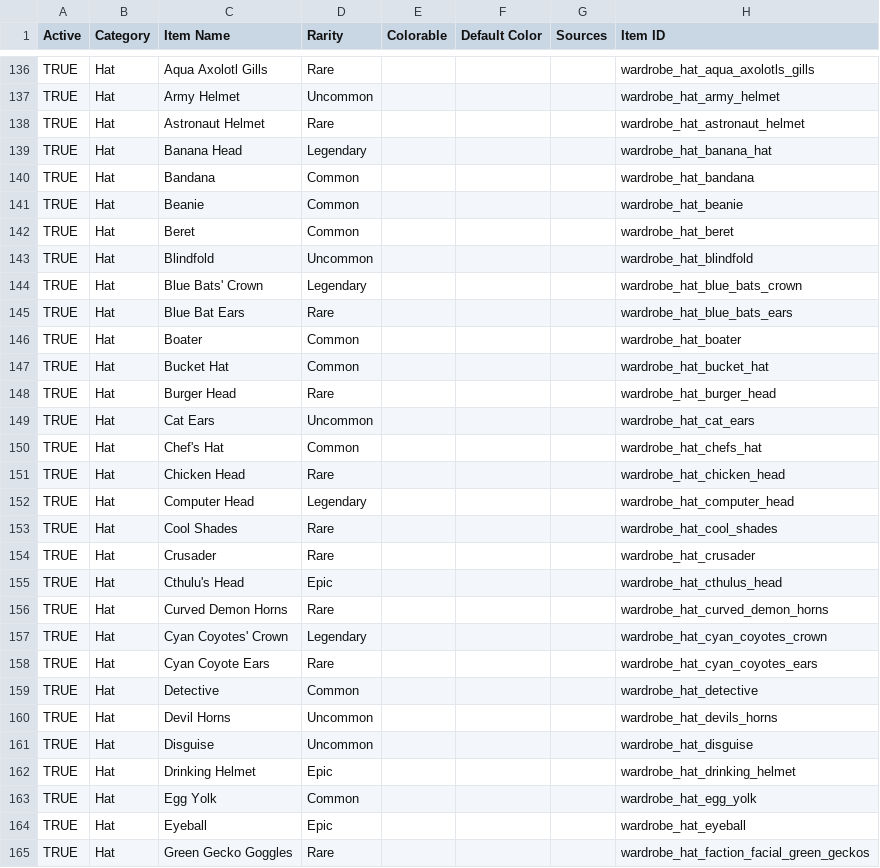
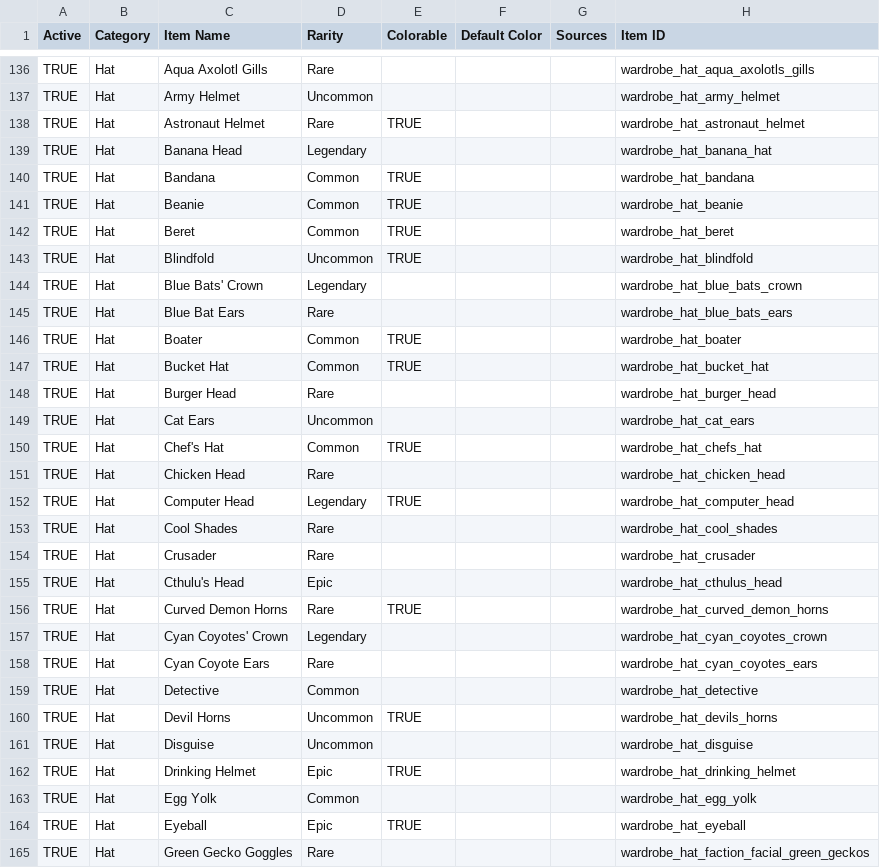
Before and after one commit to ThorNoxcrew/configuration, a CSV file: island/items/cosmetic_master_base.csv, drawn as a sheet; only a part is shown, gaps mark what is left out; the diff covers the shown part only; the diff names each change by its address in the sheet, - before the commit and + after, or states it on an @@ line.

Commit message:
Set appropriate cosmetics to colorable

```diff
--- a/island/items/cosmetic_master_base.csv
+++ b/island/items/cosmetic_master_base.csv
-E138 (Colorable): (empty)
+E138 (Colorable): TRUE
-E140:E143 (Colorable): (empty)
+E140:E143 (Colorable): TRUE
-E146:E147 (Colorable): (empty)
+E146:E147 (Colorable): TRUE
-E150 (Colorable): (empty)
+E150 (Colorable): TRUE
-E152 (Colorable): (empty)
+E152 (Colorable): TRUE
-E156 (Colorable): (empty)
+E156 (Colorable): TRUE
-E160 (Colorable): (empty)
+E160 (Colorable): TRUE
-E162 (Colorable): (empty)
+E162 (Colorable): TRUE
-E164 (Colorable): (empty)
+E164 (Colorable): TRUE
```
Also changed, not shown: 106 edited cells elsewhere in this file, island/items/cosmetic_master_variant.csv.
